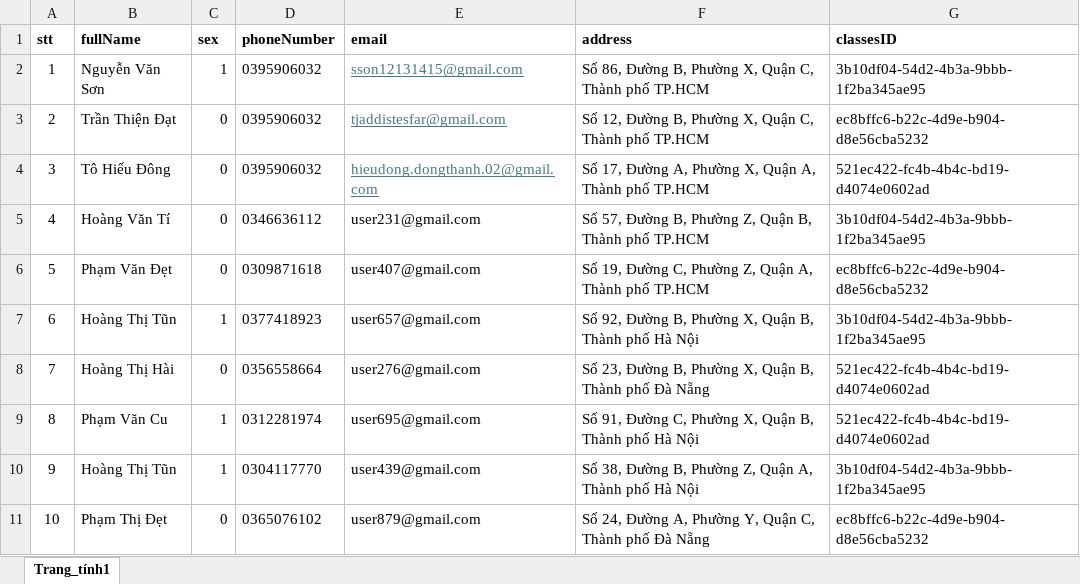
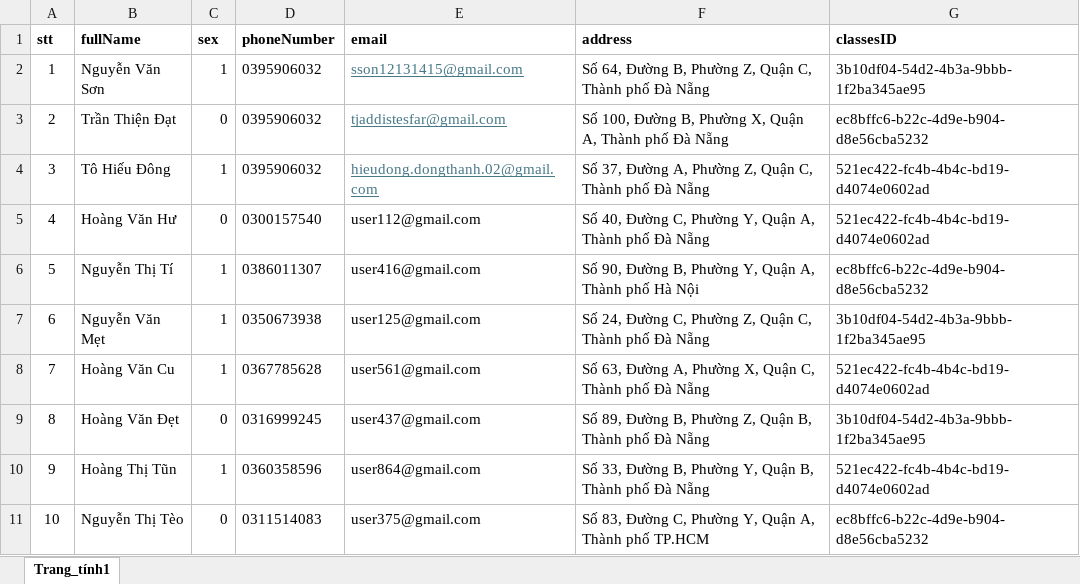
Before and after one commit to sonnees/dkhp-iuh-edu-vn, an Excel workbook: backend/data/DHKTPM.xlsx, sheet Trang_tính1, drawn as a sheet; values as stored, in another font and other column widths than the file's, no borders; the diff names each change by its address in the sheet, - before the commit and + after, or states it on an @@ line.

```diff
--- a/backend/data/DHKTPM.xlsx (sheet Trang_tính1)
+++ b/backend/data/DHKTPM.xlsx (sheet Trang_tính1)
-F2 (address): Số 86, Đường B, Phường X, Quận C, Thành phố TP.HCM
+F2 (address): Số 64, Đường B, Phường Z, Quận C, Thành phố Đà Nẵng
-F3 (address): Số 12, Đường B, Phường X, Quận C, Thành phố TP.HCM
+F3 (address): Số 100, Đường B, Phường X, Quận A, Thành phố Đà Nẵng
-C4 (sex): 0
+C4 (sex): 1
-F4 (address): Số 17, Đường A, Phường X, Quận A, Thành phố TP.HCM
+F4 (address): Số 37, Đường A, Phường Z, Quận C, Thành phố Đà Nẵng
-B5 (fullName): Hoàng Văn Tí
+B5 (fullName): Hoàng Văn Hư
-D5 (phoneNumber): 0346636112
+D5 (phoneNumber): 0300157540
-E5 (email): user231@gmail.com
+E5 (email): user112@gmail.com
-F5 (address): Số 57, Đường B, Phường Z, Quận B, Thành phố TP.HCM
+F5 (address): Số 40, Đường C, Phường Y, Quận A, Thành phố Đà Nẵng
-G5 (classesID): 3b10df04-54d2-4b3a-9bbb-1f2ba345ae95
+G5 (classesID): 521ec422-fc4b-4b4c-bd19-d4074e0602ad
-B6 (fullName): Phạm Văn Đẹt
+B6 (fullName): Nguyễn Thị Tí
-C6 (sex): 0
+C6 (sex): 1
-D6 (phoneNumber): 0309871618
+D6 (phoneNumber): 0386011307
-E6 (email): user407@gmail.com
+E6 (email): user416@gmail.com
-F6 (address): Số 19, Đường C, Phường Z, Quận A, Thành phố TP.HCM
+F6 (address): Số 90, Đường B, Phường Y, Quận A, Thành phố Hà Nội
-B7 (fullName): Hoàng Thị Tũn
+B7 (fullName): Nguyễn Văn Mẹt
-D7 (phoneNumber): 0377418923
+D7 (phoneNumber): 0350673938
-E7 (email): user657@gmail.com
+E7 (email): user125@gmail.com
-F7 (address): Số 92, Đường B, Phường X, Quận B, Thành phố Hà Nội
+F7 (address): Số 24, Đường C, Phường Z, Quận C, Thành phố Đà Nẵng
-B8 (fullName): Hoàng Thị Hài
+B8 (fullName): Hoàng Văn Cu
-C8 (sex): 0
+C8 (sex): 1
-D8 (phoneNumber): 0356558664
+D8 (phoneNumber): 0367785628
-E8 (email): user276@gmail.com
+E8 (email): user561@gmail.com
-F8 (address): Số 23, Đường B, Phường X, Quận B, Thành phố…
+F8 (address): Số 63, Đường A, Phường X, Quận C, Thành phố…
-B9 (fullName): Phạm Văn Cu
+B9 (fullName): Hoàng Văn Đẹt
-C9 (sex): 1
+C9 (sex): 0
-D9 (phoneNumber): 0312281974
+D9 (phoneNumber): 0316999245
-E9 (email): user695@gmail.com
+E9 (email): user437@gmail.com
-F9 (address): Số 91, Đường C, Phường X, Quận B, Thành phố Hà Nội
+F9 (address): Số 89, Đường B, Phường Z, Quận B, Thành phố Đà Nẵng
-G9 (classesID): 521ec422-fc4b-4b4c-bd19-d4074e0602ad
+G9 (classesID): 3b10df04-54d2-4b3a-9bbb-1f2ba345ae95
-D10 (phoneNumber): 0304117770
+D10 (phoneNumber): 0360358596
-E10 (email): user439@gmail.com
+E10 (email): user864@gmail.com
-F10 (address): Số 38, Đường B, Phường Z, Quận A, Thành phố Hà Nội
+F10 (address): Số 33, Đường B, Phường Y, Quận B, Thành phố Đà Nẵng
-G10 (classesID): 3b10df04-54d2-4b3a-9bbb-1f2ba345ae95
+G10 (classesID): 521ec422-fc4b-4b4c-bd19-d4074e0602ad
-B11 (fullName): Phạm Thị Đẹt
+B11 (fullName): Nguyễn Thị Tèo
-D11 (phoneNumber): 0365076102
+D11 (phoneNumber): 0311514083
-E11 (email): user879@gmail.com
+E11 (email): user375@gmail.com
-F11 (address): Số 24, Đường A, Phường Y, Quận C, Thành phố Đà Nẵng
+F11 (address): Số 83, Đường C, Phường Y, Quận A, Thành phố TP.HCM
```
Also changed, not shown: backend/data/2024-1.xlsx, 20 other files.
